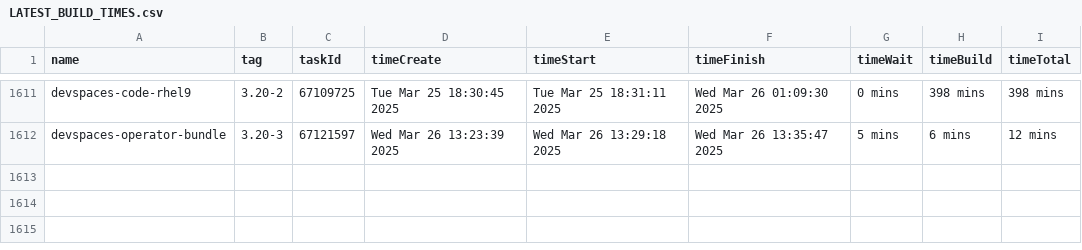
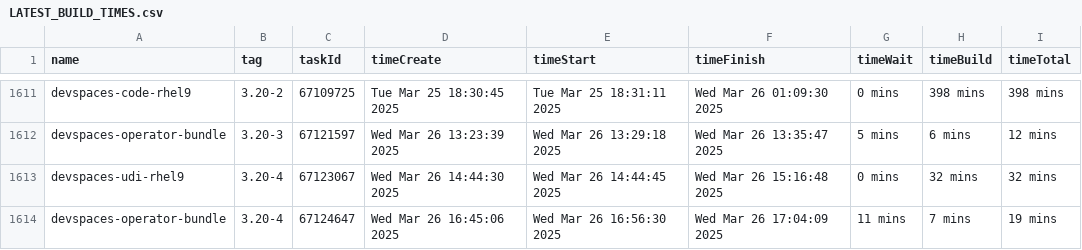
Before and after one commit to crw-qe/devspaces, a CSV file: dependencies/LATEST_BUILD_TIMES.csv, drawn as a sheet; only a part is shown, gaps mark what is left out; the diff names each change by its address in the sheet, - before the commit and + after, or states it on an @@ line.

Commit message:
chore: Update dependencies/LATEST_IMAGES, COMMITS, DIGESTS, INDEXES, BUILD_TIMES
Signed-off-by: devspacesbuild <devspacesbuild@redhat.com>

```diff
--- a/dependencies/LATEST_BUILD_TIMES.csv
+++ b/dependencies/LATEST_BUILD_TIMES.csv
+row 1613: devspaces-udi-rhel9 | 3.20-4 | 67123067 | Wed Mar 26 14:44:30 2025 | Wed Mar 26 14:44:45 2025 | Wed Mar 26 15:16:48 2025 | 0 mins | 32 mins | 32 mins
+row 1614: devspaces-operator-bundle | 3.20-4 | 67124647 | Wed Mar 26 16:45:06 2025 | Wed Mar 26 16:56:30 2025 | Wed Mar 26 17:04:09 2025 | 11 mins | 7 mins | 19 mins
```
Also changed, not shown: 6 other files.
